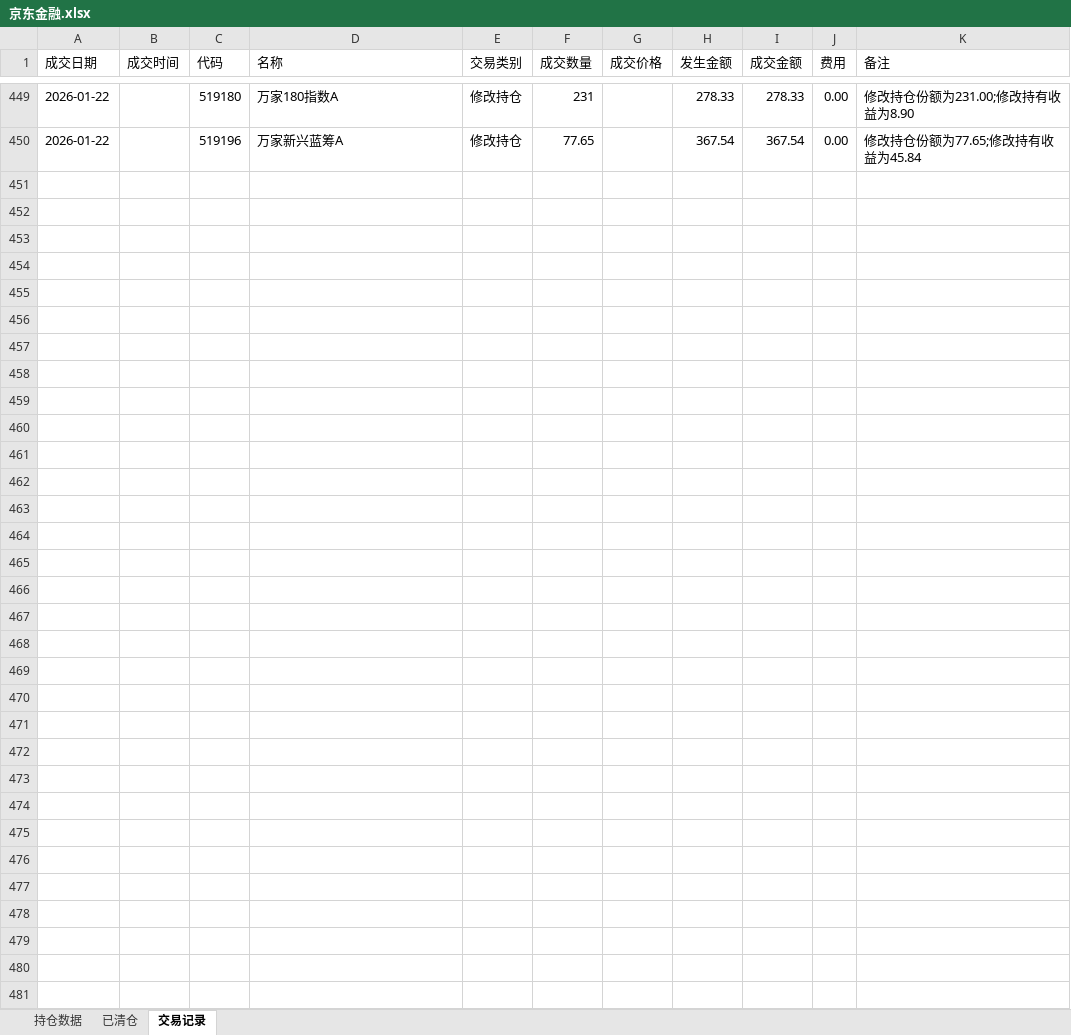
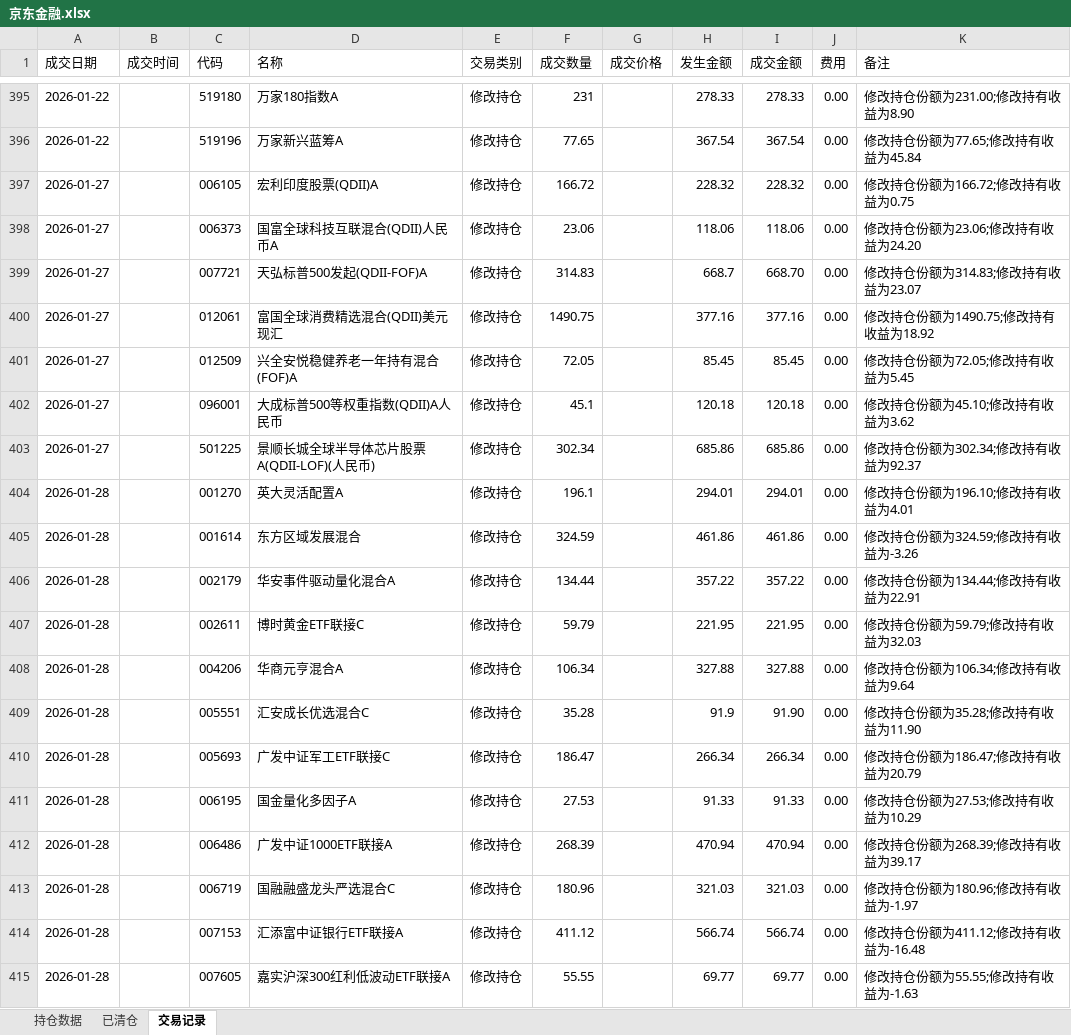
Before and after one commit to mt-monster/py4zinia-fund, an Excel workbook: pro2/fund_search/京东金融.xlsx, sheet 交易记录, drawn as a sheet; only a part is shown, gaps mark what is left out; values as stored, in another font and other column widths than the file's, no cell formats; the diff covers the shown part only; the diff names each change by its address in the sheet, - before the commit and + after, or states it on an @@ line.

```diff
--- a/pro2/fund_search/京东金融.xlsx (sheet 交易记录)
+++ b/pro2/fund_search/京东金融.xlsx (sheet 交易记录)
+row 397: 2026-01-27 |  | 006105 | 宏利印度股票(QDII)A | 修改持仓 | 166.72 |  | 228.32 | 228.32 | 0.00 | 修改持仓份额为166.72;修改持有收益为0.75
+row 398: 2026-01-27 |  | 006373 | 国富全球科技互联混合(QDII)人民币A | 修改持仓 | 23.06 |  | 118.06 | 118.06 | 0.00 | 修改持仓份额为23.06;修改持有收益为24.20
+row 399: 2026-01-27 |  | 007721 | 天弘标普500发起(QDII-FOF)A | 修改持仓 | 314.83 |  | 668.7 | 668.70 | 0.00 | 修改持仓份额为314.83;修改持有收益为23.07
+row 400: 2026-01-27 |  | 012061 | 富国全球消费精选混合(QDII)美元现汇 | 修改持仓 | 1490.75 |  | 377.16 | 377.16 | 0.00 | 修改持仓份额为1490.75;修改持有收益为18.92
+row 401: 2026-01-27 |  | 012509 | 兴全安悦稳健养老一年持有混合(FOF)A | 修改持仓 | 72.05 |  | 85.45 | 85.45 | 0.00 | 修改持仓份额为72.05;修改持有收益为5.45
+row 402: 2026-01-27 |  | 096001 | 大成标普500等权重指数(QDII)A人民币 | 修改持仓 | 45.1 |  | 120.18 | 120.18 | 0.00 | 修改持仓份额为45.10;修改持有收益为3.62
+row 403: 2026-01-27 |  | 501225 | 景顺长城全球半导体芯片股票A(QDII-LOF)(人民币) | 修改持仓 | 302.34 |  | 685.86 | 685.86 | 0.00 | 修改持仓份额为302.34;修改持有收益为92.37
+row 404: 2026-01-28 |  | 001270 | 英大灵活配置A | 修改持仓 | 196.1 |  | 294.01 | 294.01 | 0.00 | 修改持仓份额为196.10;修改持有收益为4.01
+row 405: 2026-01-28 |  | 001614 | 东方区域发展混合 | 修改持仓 | 324.59 |  | 461.86 | 461.86 | 0.00 | 修改持仓份额为324.59;修改持有收益为-3.26
+row 406: 2026-01-28 |  | 002179 | 华安事件驱动量化混合A | 修改持仓 | 134.44 |  | 357.22 | 357.22 | 0.00 | 修改持仓份额为134.44;修改持有收益为22.91
+row 407: 2026-01-28 |  | 002611 | 博时黄金ETF联接C | 修改持仓 | 59.79 |  | 221.95 | 221.95 | 0.00 | 修改持仓份额为59.79;修改持有收益为32.03
+row 408: 2026-01-28 |  | 004206 | 华商元亨混合A | 修改持仓 | 106.34 |  | 327.88 | 327.88 | 0.00 | 修改持仓份额为106.34;修改持有收益为9.64
+row 409: 2026-01-28 |  | 005551 | 汇安成长优选混合C | 修改持仓 | 35.28 |  | 91.9 | 91.90 | 0.00 | 修改持仓份额为35.28;修改持有收益为11.90
+row 410: 2026-01-28 |  | 005693 | 广发中证军工ETF联接C | 修改持仓 | 186.47 |  | 266.34 | 266.34 | 0.00 | 修改持仓份额为186.47;修改持有收益为20.79
+row 411: 2026-01-28 |  | 006195 | 国金量化多因子A | 修改持仓 | 27.53 |  | 91.33 | 91.33 | 0.00 | 修改持仓份额为27.53;修改持有收益为10.29
+row 412: 2026-01-28 |  | 006486 | 广发中证1000ETF联接A | 修改持仓 | 268.39 |  | 470.94 | 470.94 | 0.00 | 修改持仓份额为268.39;修改持有收益为39.17
+row 413: 2026-01-28 |  | 006719 | 国融融盛龙头严选混合C | 修改持仓 | 180.96 |  | 321.03 | 321.03 | 0.00 | 修改持仓份额为180.96;修改持有收益为-1.97
+row 414: 2026-01-28 |  | 007153 | 汇添富中证银行ETF联接A | 修改持仓 | 411.12 |  | 566.74 | 566.74 | 0.00 | 修改持仓份额为411.12;修改持有收益为-16.48
+row 415: 2026-01-28 |  | 007605 | 嘉实沪深300红利低波动ETF联接A | 修改持仓 | 55.55 |  | 69.77 | 69.77 | 0.00 | 修改持仓份额为55.55;修改持有收益为-1.63
```
Also changed, not shown: 29 added rows and 54 removed rows elsewhere in this sheet, sheet 持仓数据, sheet 已清仓, cell formats, 15 other files.
